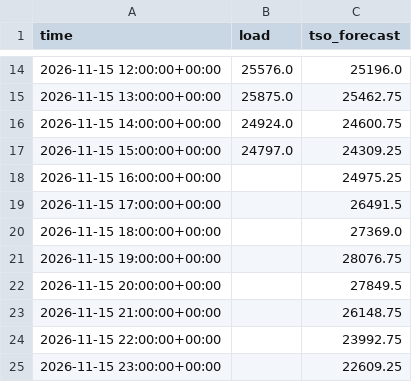
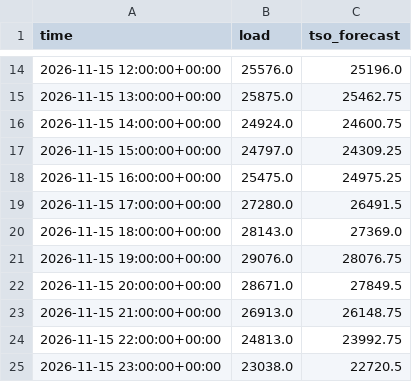
Before and after one commit to franrolotti/loadcast, a CSV file: actuals/ES/2026-11-15.csv, drawn as a sheet; only a part is shown, gaps mark what is left out.

```diff
--- a/actuals/ES/2026-11-15.csv
+++ b/actuals/ES/2026-11-15.csv
@@ -17,9 +17,9 @@ time,load,tso_forecast
 2026-11-15 15:00:00+00:00,24797.0,24309.25
-2026-11-15 16:00:00+00:00,,24975.25
-2026-11-15 17:00:00+00:00,,26491.5
-2026-11-15 18:00:00+00:00,,27369.0
-2026-11-15 19:00:00+00:00,,28076.75
-2026-11-15 20:00:00+00:00,,27849.5
-2026-11-15 21:00:00+00:00,,26148.75
-2026-11-15 22:00:00+00:00,,23992.75
-2026-11-15 23:00:00+00:00,,22609.25
+2026-11-15 16:00:00+00:00,25475.0,24975.25
+2026-11-15 17:00:00+00:00,27280.0,26491.5
+2026-11-15 18:00:00+00:00,28143.0,27369.0
+2026-11-15 19:00:00+00:00,29076.0,28076.75
+2026-11-15 20:00:00+00:00,28671.0,27849.5
+2026-11-15 21:00:00+00:00,26913.0,26148.75
+2026-11-15 22:00:00+00:00,24813.0,23992.75
+2026-11-15 23:00:00+00:00,23038.0,22720.5
```
Also changed, not shown: actuals/DE/2026-11-15.csv, actuals/DE/2026-11-16.csv, 14 other files.
